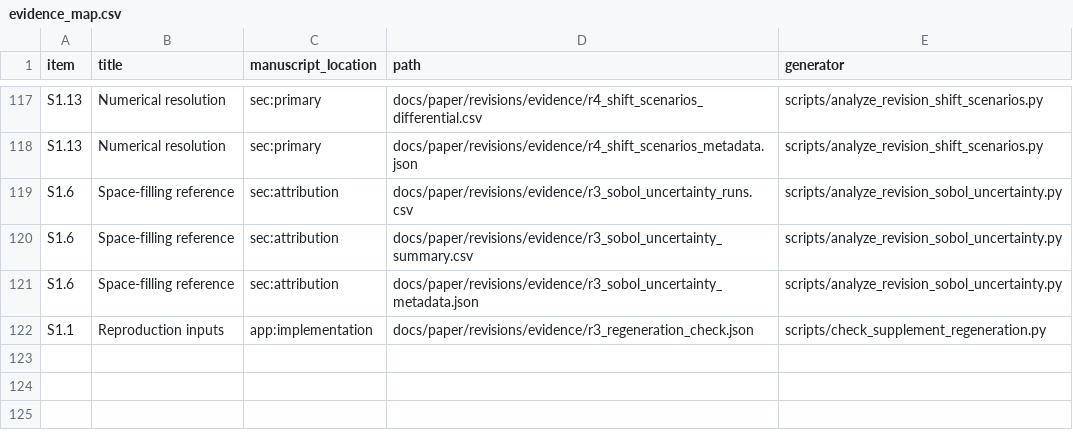
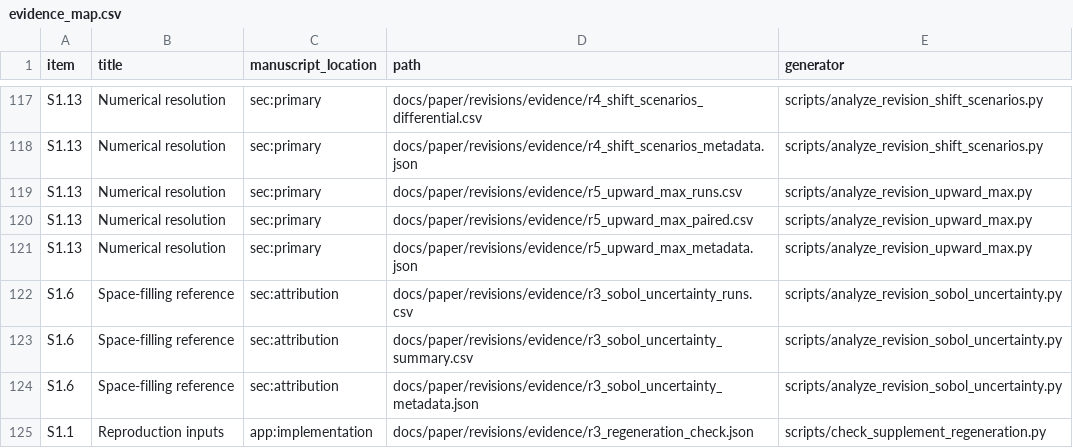
Before and after one commit to cspark7701/mobo-linac, a CSV file: docs/paper/supplement/evidence_map.csv, drawn as a sheet; only a part is shown, gaps mark what is left out; the diff names each change by its address in the sheet, - before the commit and + after, or states it on an @@ line.

Commit message:
Add the largest observed upward size scale as a sensitivity check
The ×1.012 check covered only the step-only increase, while one
regenerated source raises a beam size by 16.2 %. A new analysis of the
archived ledgers applies a common ×1.17 scale with the bunch-length
and energy shifts. Every paired difference stays positive in all ten
groups, and Sec. V B reports it as a third sensitivity check, not a
bound. The evidence is mapped to Supplement S1.13.

Files:
 A scripts/analyze_revision_upward_max.py
 A tests/test_revision_upward_max.py
 A docs/paper/revisions/evidence/r5_upward_max_runs.csv
 A docs/paper/revisions/evidence/r5_upward_max_paired.csv
 A docs/paper/revisions/evidence/r5_upward_max_metadata.json
 M docs/paper/supplement/evidence_map.csv
 M docs/paper/supplement/input_inventory.csv
 M docs/paper/main.tex
 M docs/paper/revisions/consolidated_round5_revision_tasks.md
 A docs/exec-plans/completed/TASK_00333_c5_08_upward_max_scale.md

```diff
--- a/docs/paper/supplement/evidence_map.csv
+++ b/docs/paper/supplement/evidence_map.csv
+row 119: S1.13 | Numerical resolution | sec:primary | docs/paper/revisions/evidence/r5_upward_max_runs.csv | scripts/analyze_revision_upward_max.py
+row 120: S1.13 | Numerical resolution | sec:primary | docs/paper/revisions/evidence/r5_upward_max_paired.csv | scripts/analyze_revision_upward_max.py
+row 121: S1.13 | Numerical resolution | sec:primary | docs/paper/revisions/evidence/r5_upward_max_metadata.json | scripts/analyze_revision_upward_max.py
```
Also changed, not shown: docs/paper/supplement/input_inventory.csv, 8 other files.
